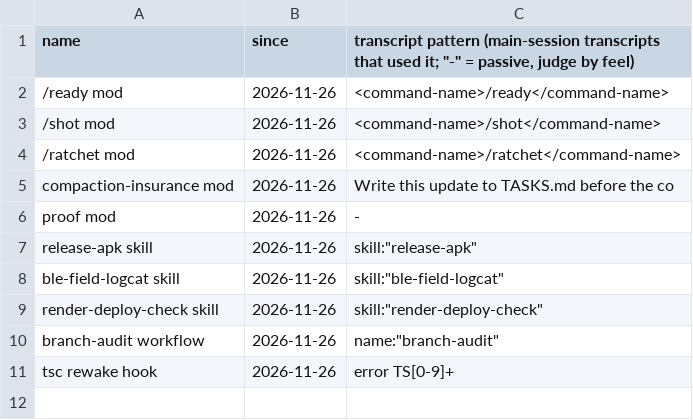
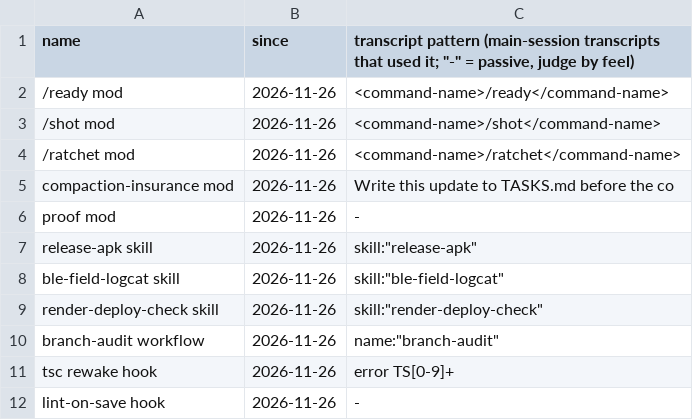
Before and after one commit to RoyAbra27/cc-jig, a TSV file: scripts/trials.tsv, drawn as a sheet; the diff names each change by its address in the sheet, - before the commit and + after, or states it on an @@ line.

Commit message:
docs: README for adopters; portable settings and status line
- settings.json: mods marketplace points at this repo on GitHub; the status line
  prints nothing when ccline is missing.
- ccline/config.toml tracked (subagent line shows the agent name, quota without reset times).
- README: install, what you get, make it yours, update, measure with ab-setup.sh.
- trials.tsv and lane-history.md carry no project names; lint-on-save is on trial.

```diff
--- a/scripts/trials.tsv
+++ b/scripts/trials.tsv
+row 12: lint-on-save hook | 2026-11-26 | -
```
Also changed, not shown: 4 other files.
